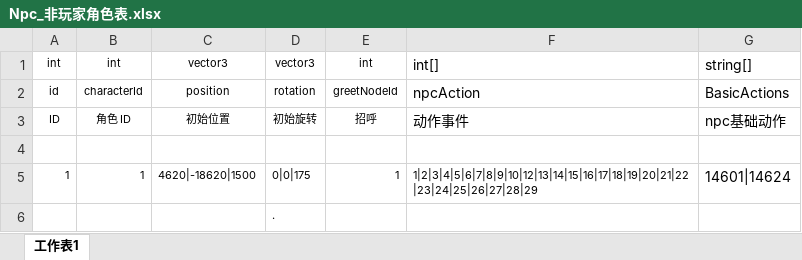
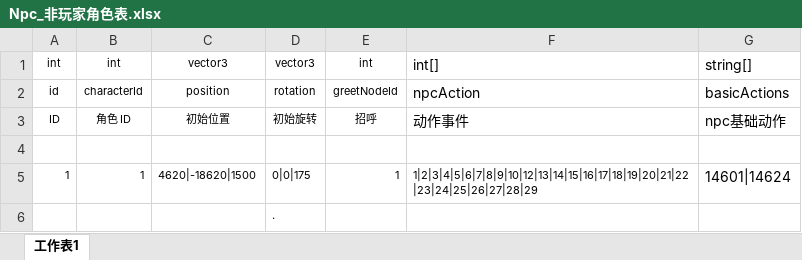
Before and after one commit to mobox-lab/dragonverse, an Excel workbook: Excels/Npc_非玩家角色表.xlsx, sheet 工作表1, drawn as a sheet; values as stored, in another font and other column widths than the file's, no borders; the diff names each change by its address in the sheet, - before the commit and + after, or states it on an @@ line.

```diff
--- a/Excels/Npc_非玩家角色表.xlsx (sheet 工作表1)
+++ b/Excels/Npc_非玩家角色表.xlsx (sheet 工作表1)
-G2: BasicActions
+G2: basicActions
```
Also changed, not shown: 2 other files.
